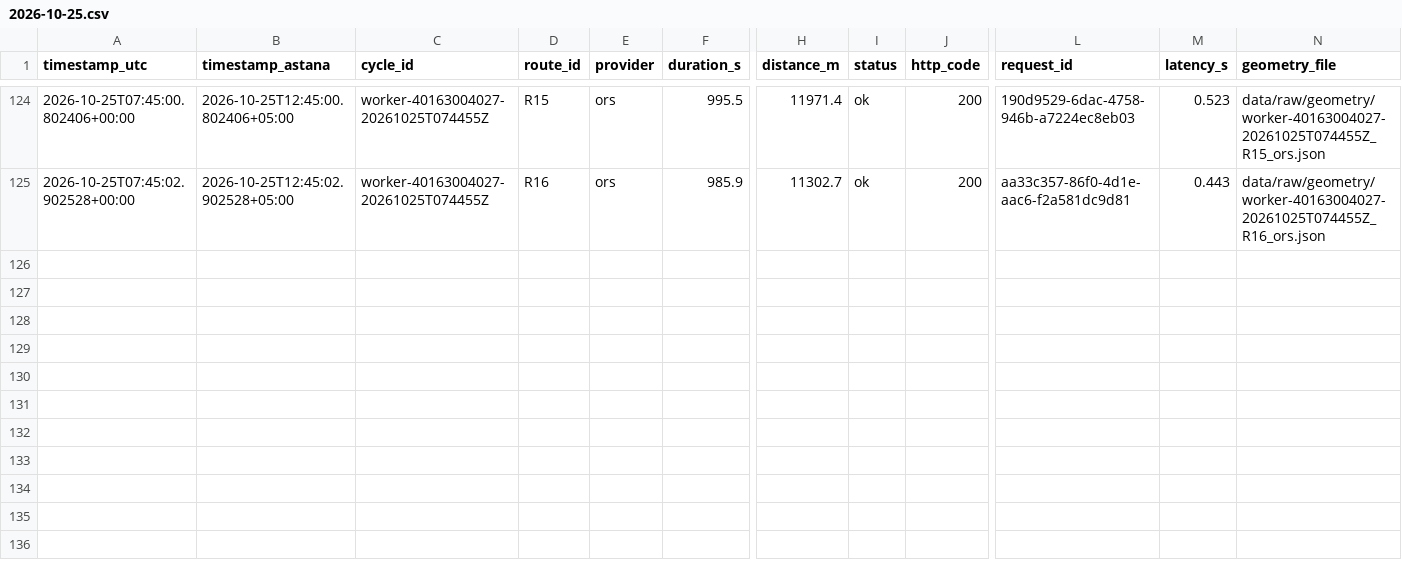
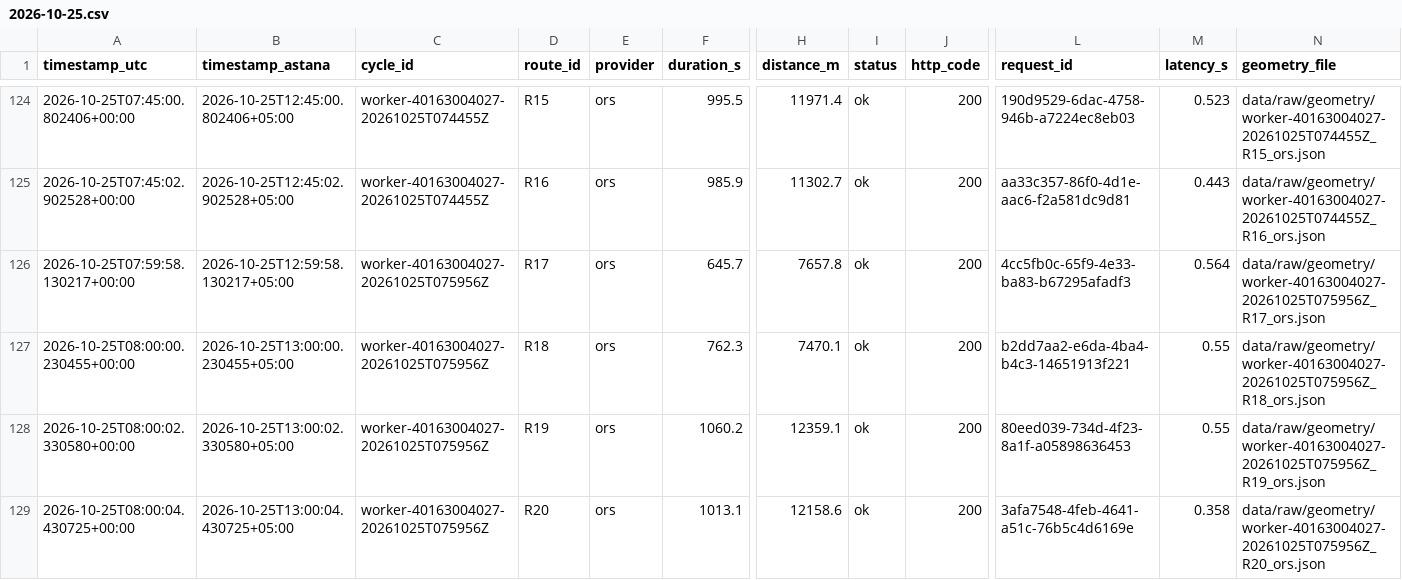
Before and after one commit to SuperFlyTK/rmt-a3-travel-time-astana, a CSV file: data/raw/2026-10-25.csv, drawn as a sheet; only a part is shown, gaps mark what is left out; rows hold the shown columns only; the diff names each change by its address in the sheet, - before the commit and + after, or states it on an @@ line.

```diff
--- a/data/raw/2026-10-25.csv
+++ b/data/raw/2026-10-25.csv
+row 126: 2026-10-25T07:59:58.130217+00:00 | 2026-10-25T12:59:58.130217+05:00 | worker-40163004027-20261025T075956Z | R17 | ors | 645.7 | 7657.8 | ok | 200 | 4cc5fb0c-65f9-4e33-ba83-b67295afadf3 | 0.564 | data/raw/geometry/worker-40163004027-20261025T075956Z_R17_ors.json
+row 127: 2026-10-25T08:00:00.230455+00:00 | 2026-10-25T13:00:00.230455+05:00 | worker-40163004027-20261025T075956Z | R18 | ors | 762.3 | 7470.1 | ok | 200 | b2dd7aa2-e6da-4ba4-b4c3-14651913f221 | 0.55 | data/raw/geometry/worker-40163004027-20261025T075956Z_R18_ors.json
+row 128: 2026-10-25T08:00:02.330580+00:00 | 2026-10-25T13:00:02.330580+05:00 | worker-40163004027-20261025T075956Z | R19 | ors | 1060.2 | 12359.1 | ok | 200 | 80eed039-734d-4f23-8a1f-a05898636453 | 0.55 | data/raw/geometry/worker-40163004027-20261025T075956Z_R19_ors.json
+row 129: 2026-10-25T08:00:04.430725+00:00 | 2026-10-25T13:00:04.430725+05:00 | worker-40163004027-20261025T075956Z | R20 | ors | 1013.1 | 12158.6 | ok | 200 | 3afa7548-4feb-4641-a51c-76b5c4d6169e | 0.358 | data/raw/geometry/worker-40163004027-20261025T075956Z_R20_ors.json
```
Also changed, not shown: 10 other files.
